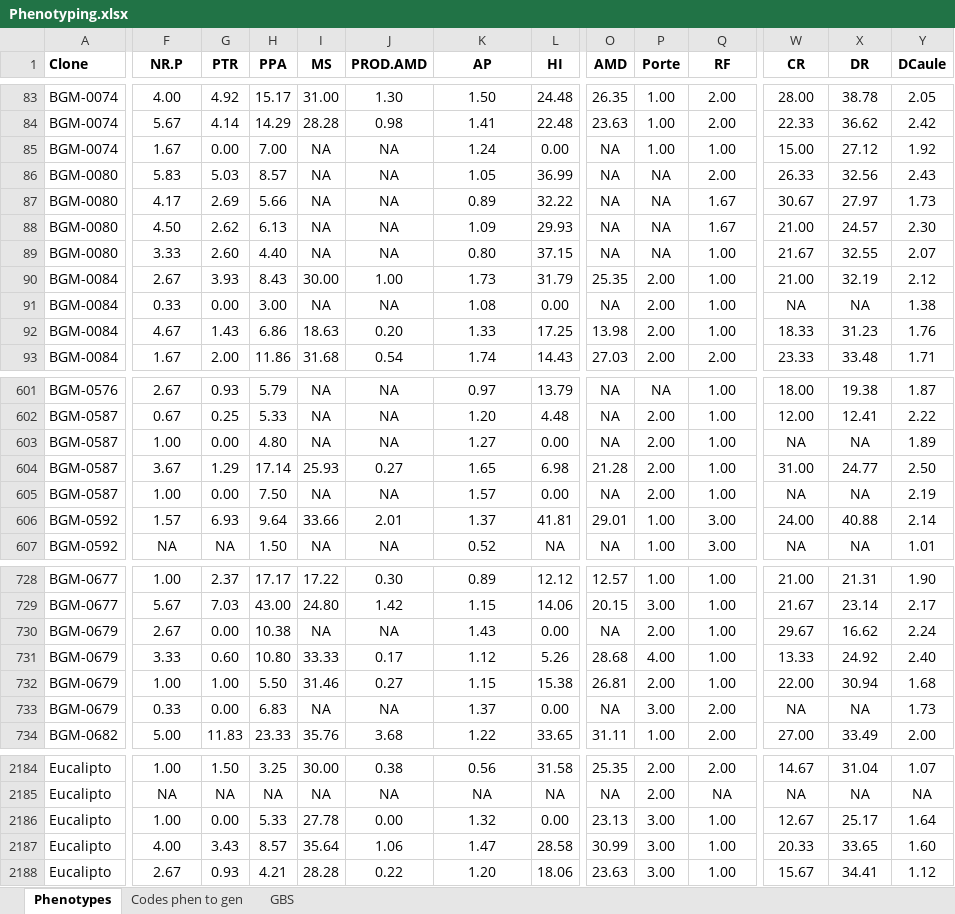
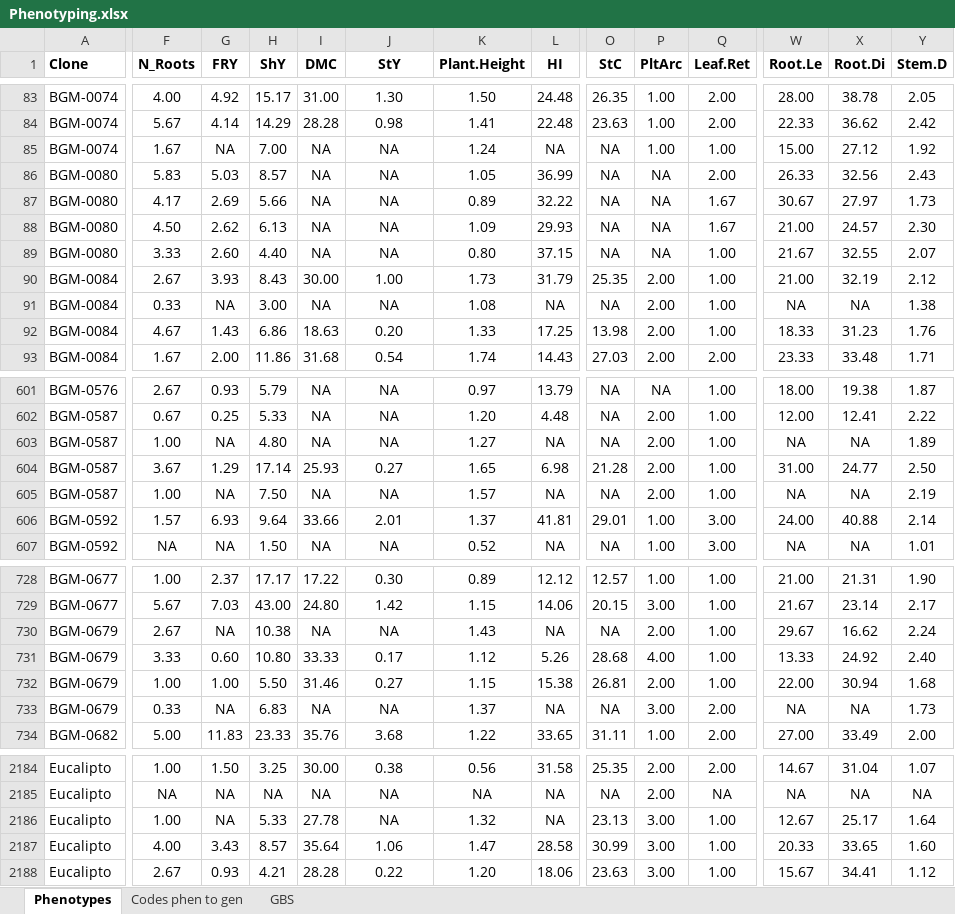
Before and after one commit to WevertonGomesCosta/Genomic-Selection-for-Drought-Tolerance-Using-Genome-Wide-SNPs-in-Casava, an Excel workbook: data/Phenotyping.xlsx, sheet Phenotypes, drawn as a sheet; only a part is shown, gaps mark what is left out; values as stored, in another font and other column widths than the file's, no borders; the diff covers the shown part only; the diff names each change by its address in the sheet, - before the commit and + after, or states it on an @@ line.

Commit message:
Update phenotype data

```diff
--- a/data/Phenotyping.xlsx (sheet Phenotypes)
+++ b/data/Phenotyping.xlsx (sheet Phenotypes)
-F1: NR.P
+F1: N_Roots
-G1: PTR
+G1: FRY
-H1: PPA
+H1: ShY
-I1: MS
+I1: DMC
-J1: PROD.AMD
+J1: StY
-K1: AP
+K1: Plant.Height
-O1: AMD
+O1: StC
-P1: Porte
+P1: PltArc
-Q1: RF
+Q1: Leaf.Ret
-W1: CR
+W1: Root.Le
-X1: DR
+X1: Root.Di
-Y1: DCaule
+Y1: Stem.D
-G85 (FRY): 0.00
+G85 (FRY): NA
-L85 (HI): 0.00
+L85 (HI): NA
-G91 (FRY): 0.00
+G91 (FRY): NA
-L91 (HI): 0.00
+L91 (HI): NA
-G603 (FRY): 0.00
+G603 (FRY): NA
-L603 (HI): 0.00
+L603 (HI): NA
-G605 (FRY): 0.00
+G605 (FRY): NA
-L605 (HI): 0.00
+L605 (HI): NA
-G730 (FRY): 0.00
+G730 (FRY): NA
-L730 (HI): 0.00
+L730 (HI): NA
-G733 (FRY): 0.00
+G733 (FRY): NA
-L733 (HI): 0.00
+L733 (HI): NA
-G2186 (FRY): 0.00
+G2186 (FRY): NA
-J2186 (StY): 0.00
+J2186 (StY): NA
-L2186 (HI): 0.00
+L2186 (HI): NA
```
Also changed, not shown: 93 edited cells elsewhere in this sheet.
